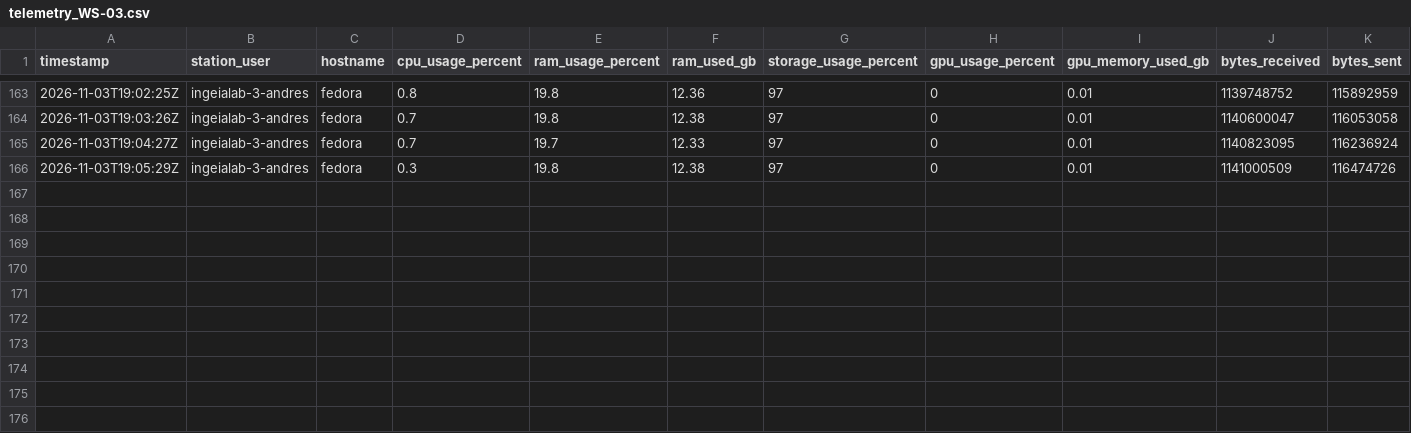
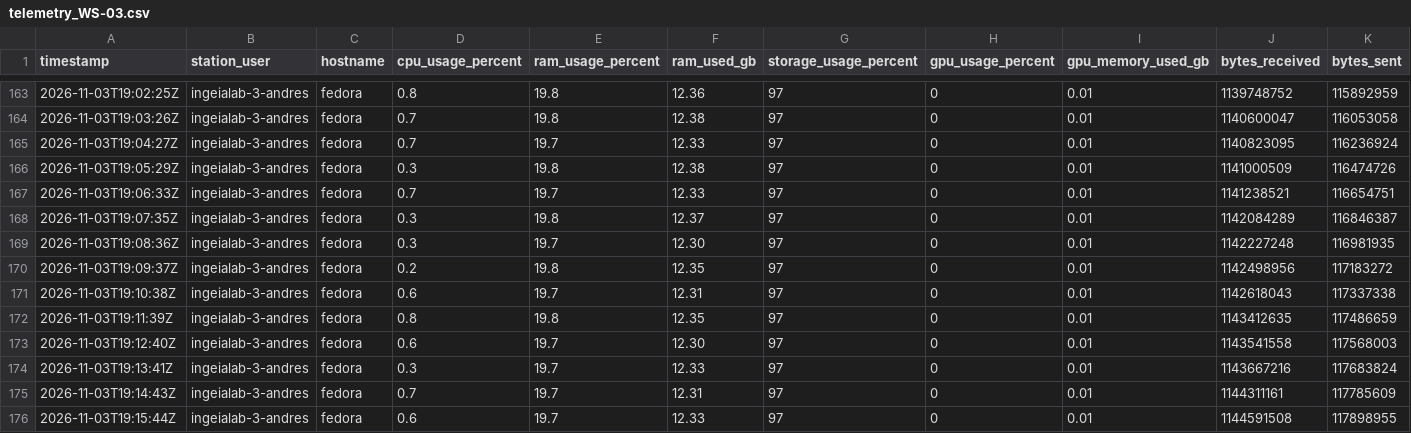
Before and after one commit to SavIA-Lab/savia-traffic, a CSV file: dashboard/data/telemetry_WS-03.csv, drawn as a sheet; only a part is shown, gaps mark what is left out; rows hold the shown columns only; the diff names each change by its address in the sheet, - before the commit and + after, or states it on an @@ line.

Commit message:
data: workstation03 telemetry 2026-11-03T19:15:45Z

```diff
--- a/dashboard/data/telemetry_WS-03.csv
+++ b/dashboard/data/telemetry_WS-03.csv
+row 167: 2026-11-03T19:06:33Z | ingeialab-3-andres | fedora | 0.7 | 19.7 | 12.33 | 97 | 0 | 0.01 | 1141238521 | 116654751
+row 168: 2026-11-03T19:07:35Z | ingeialab-3-andres | fedora | 0.3 | 19.8 | 12.37 | 97 | 0 | 0.01 | 1142084289 | 116846387
+row 169: 2026-11-03T19:08:36Z | ingeialab-3-andres | fedora | 0.3 | 19.7 | 12.30 | 97 | 0 | 0.01 | 1142227248 | 116981935
+row 170: 2026-11-03T19:09:37Z | ingeialab-3-andres | fedora | 0.2 | 19.8 | 12.35 | 97 | 0 | 0.01 | 1142498956 | 117183272
+row 171: 2026-11-03T19:10:38Z | ingeialab-3-andres | fedora | 0.6 | 19.7 | 12.31 | 97 | 0 | 0.01 | 1142618043 | 117337338
+row 172: 2026-11-03T19:11:39Z | ingeialab-3-andres | fedora | 0.8 | 19.8 | 12.35 | 97 | 0 | 0.01 | 1143412635 | 117486659
+row 173: 2026-11-03T19:12:40Z | ingeialab-3-andres | fedora | 0.6 | 19.7 | 12.30 | 97 | 0 | 0.01 | 1143541558 | 117568003
+row 174: 2026-11-03T19:13:41Z | ingeialab-3-andres | fedora | 0.3 | 19.7 | 12.33 | 97 | 0 | 0.01 | 1143667216 | 117683824
+row 175: 2026-11-03T19:14:43Z | ingeialab-3-andres | fedora | 0.7 | 19.7 | 12.31 | 97 | 0 | 0.01 | 1144311161 | 117785609
+row 176: 2026-11-03T19:15:44Z | ingeialab-3-andres | fedora | 0.6 | 19.7 | 12.33 | 97 | 0 | 0.01 | 1144591508 | 117898955
```
